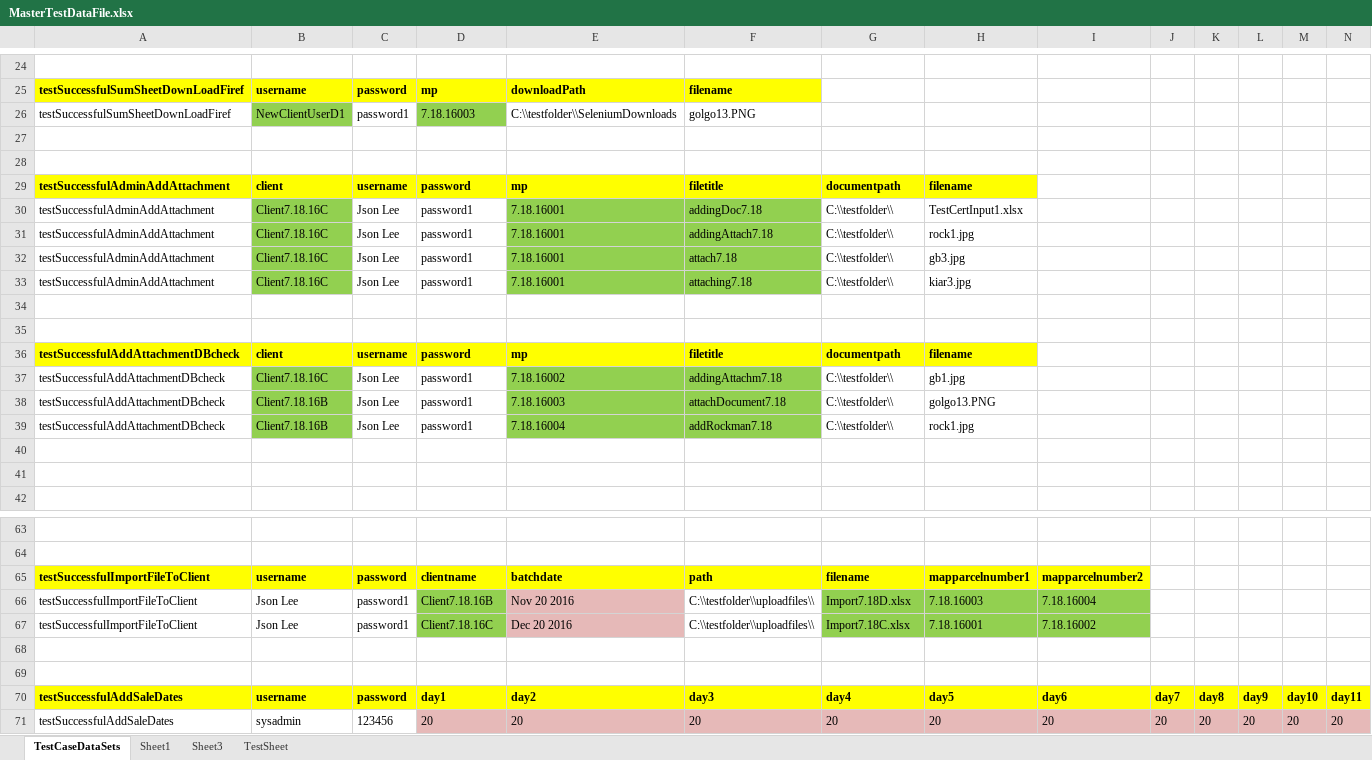
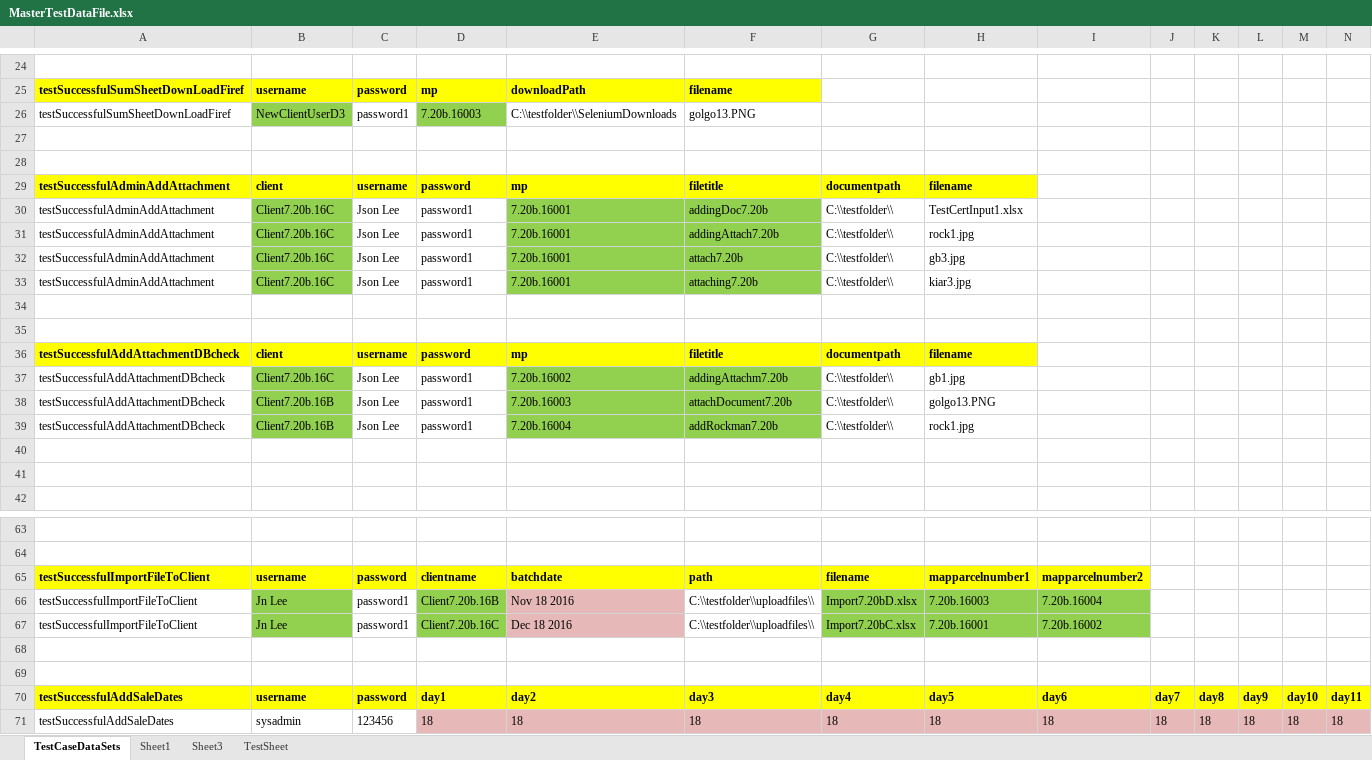
Before and after one commit to retephsot/DEETEEProject, an Excel workbook: MasterTestDataFile.xlsx, sheet TestCaseDataSets, drawn as a sheet; only a part is shown, gaps mark what is left out; values as stored, in another font and other column widths than the file's, no borders; removed rows and columns are numbered as before the commit, all else as after; rows hold the shown columns only; the diff covers the shown part only; the diff names each change by its address in the sheet, - before the commit and + after, or states it on an @@ line.

```diff
--- a/MasterTestDataFile.xlsx (sheet TestCaseDataSets)
+++ b/MasterTestDataFile.xlsx (sheet TestCaseDataSets)
-B26: NewClientUserD1
+B26: NewClientUserD3
-D26: 7.18.16003
+D26: 7.20b.16003
-B30:B33: Client7.18.16C
+B30:B33: Client7.20b.16C
-E30:E33: 7.18.16001
+E30:E33: 7.20b.16001
-F30: addingDoc7.18
+F30: addingDoc7.20b
-F31: addingAttach7.18
+F31: addingAttach7.20b
-F32: attach7.18
+F32: attach7.20b
-F33: attaching7.18
+F33: attaching7.20b
-B37: Client7.18.16C
+B37: Client7.20b.16C
-E37: 7.18.16002
+E37: 7.20b.16002
-F37: addingAttachm7.18
+F37: addingAttachm7.20b
-B38:B39: Client7.18.16B
+B38:B39: Client7.20b.16B
-E38: 7.18.16003
+E38: 7.20b.16003
-F38: attachDocument7.18
+F38: attachDocument7.20b
-E39: 7.18.16004
+E39: 7.20b.16004
-F39: addRockman7.18
+F39: addRockman7.20b
-B66:B67: Json Lee
+B66:B67: Jn Lee
-B66:B67 fill: none
+B66:B67 fill: #92D050
-D66: Client7.18.16B
+D66: Client7.20b.16B
-E66: Nov 20 2016
+E66: Nov 18 2016
-G66: Import7.18D.xlsx
+G66: Import7.20bD.xlsx
-H66: 7.18.16003
+H66: 7.20b.16003
-I66: 7.18.16004
+I66: 7.20b.16004
-D67: Client7.18.16C
+D67: Client7.20b.16C
-E67: Dec 20 2016
+E67: Dec 18 2016
-G67: Import7.18C.xlsx
+G67: Import7.20bC.xlsx
-H67: 7.18.16001
+H67: 7.20b.16001
-I67: 7.18.16002
+I67: 7.20b.16002
-row 71: testSuccessfulAddSaleDates | sysadmin | 123456 | 20 | 20 | 20 | 20 | 20 | 20 | 20 | 20 | 20 | 20 | 20
+row 71: testSuccessfulAddSaleDates | sysadmin | 123456 | 18 | 18 | 18 | 18 | 18 | 18 | 18 | 18 | 18 | 18 | 18
```
Also changed, not shown: 36 edited cells and cell formats elsewhere in this sheet, 27 other files.
